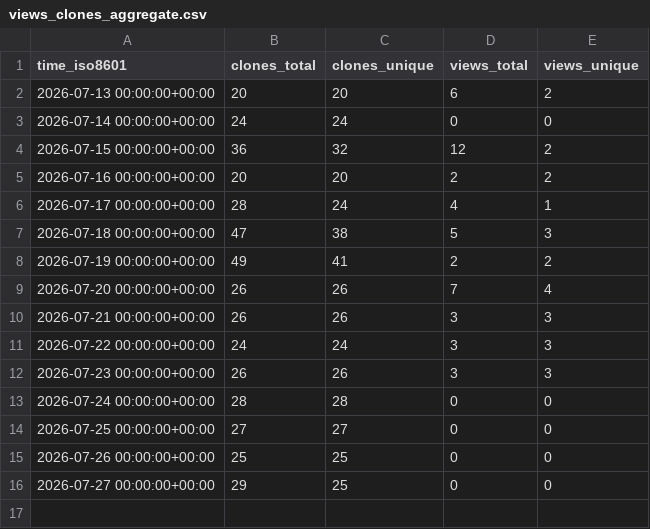
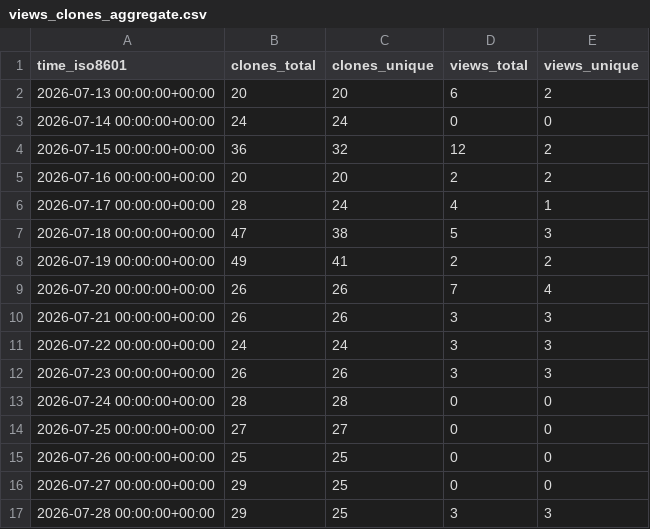
Before and after one commit to eltonylfgi-blip/claude-code-usage-guard, a CSV file: eltonylfgi-blip/claude-code-usage-guard/ghrs-data/views_clones_aggregate.csv, drawn as a sheet; the diff names each change by its address in the sheet, - before the commit and + after, or states it on an @@ line.

```diff
--- a/eltonylfgi-blip/claude-code-usage-guard/ghrs-data/views_clones_aggregate.csv
+++ b/eltonylfgi-blip/claude-code-usage-guard/ghrs-data/views_clones_aggregate.csv
+row 17: 2026-07-28 00:00:00+00:00 | 29 | 25 | 3 | 3
```
Also changed, not shown: 1 other file.
